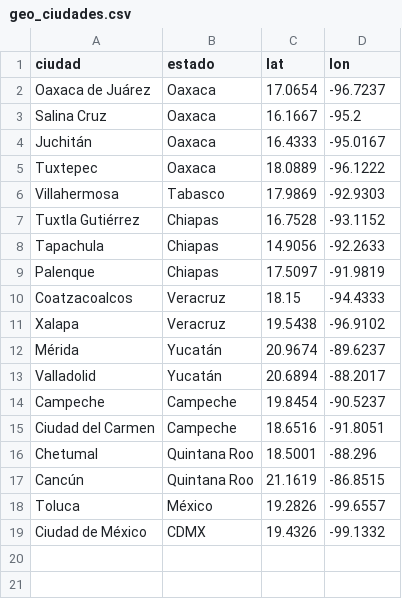
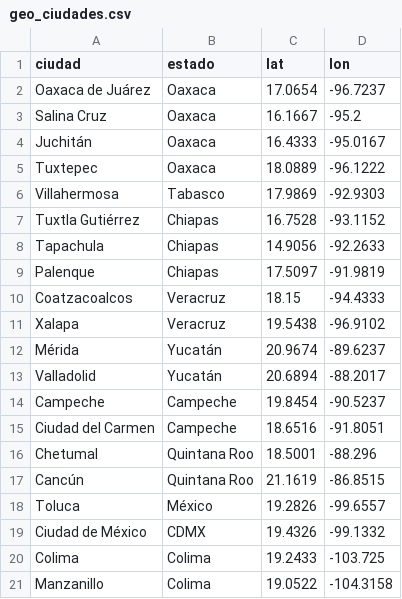
Before and after one commit to plaeyade/MarCo, a CSV file: dashboard/data/geo_ciudades.csv, drawn as a sheet.

```diff
--- a/dashboard/data/geo_ciudades.csv
+++ b/dashboard/data/geo_ciudades.csv
@@ -19 +19,3 @@ Toluca,México,19.2826,-99.6557
 Ciudad de México,CDMX,19.4326,-99.1332
+Colima,Colima,19.2433,-103.725
+Manzanillo,Colima,19.0522,-104.3158
```
Also changed, not shown: dashboard/data/geo_estados.csv, dashboard/data/geo_sedes.csv, 20 other files.
